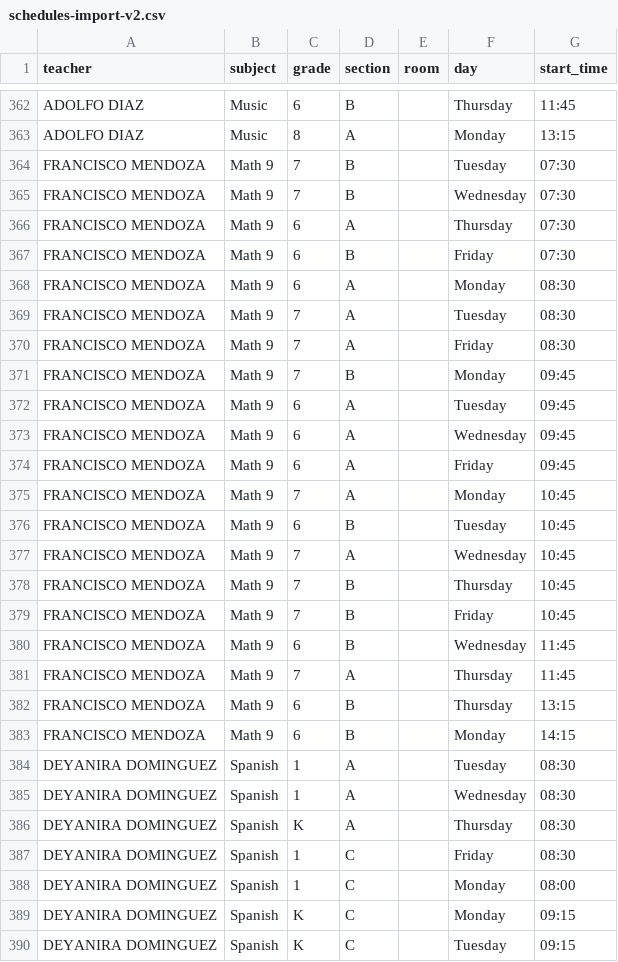
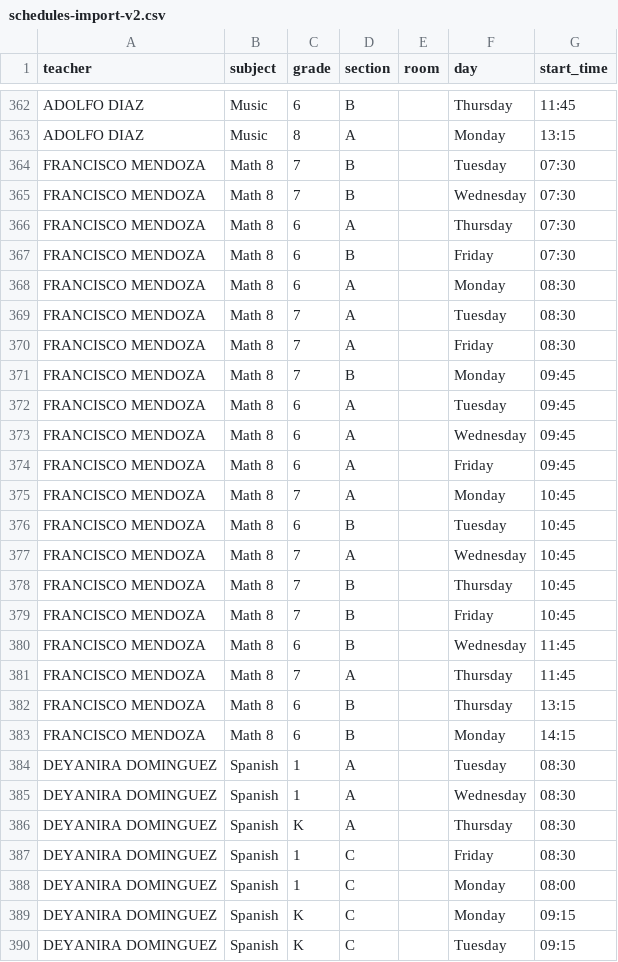
Before and after one commit to emiliojes/oxford-smart-scheduler, a CSV file: schedules-import-v2.csv, drawn as a sheet; only a part is shown, gaps mark what is left out; the diff covers the shown part only.

Commit message:
fix: mapSubject returns Math 8/10/11/12 per grade; add missing Math subjects to DB

```diff
--- a/schedules-import-v2.csv
+++ b/schedules-import-v2.csv
@@ -363,22 +363,22 @@ ADOLFO DIAZ,Music,6,B,,Thursday,11:45
 ADOLFO DIAZ,Music,8,A,,Monday,13:15
-FRANCISCO MENDOZA,Math 9,7,B,,Tuesday,07:30
-FRANCISCO MENDOZA,Math 9,7,B,,Wednesday,07:30
-FRANCISCO MENDOZA,Math 9,6,A,,Thursday,07:30
-FRANCISCO MENDOZA,Math 9,6,B,,Friday,07:30
-FRANCISCO MENDOZA,Math 9,6,A,,Monday,08:30
-FRANCISCO MENDOZA,Math 9,7,A,,Tuesday,08:30
-FRANCISCO MENDOZA,Math 9,7,A,,Friday,08:30
-FRANCISCO MENDOZA,Math 9,7,B,,Monday,09:45
-FRANCISCO MENDOZA,Math 9,6,A,,Tuesday,09:45
-FRANCISCO MENDOZA,Math 9,6,A,,Wednesday,09:45
-FRANCISCO MENDOZA,Math 9,6,A,,Friday,09:45
-FRANCISCO MENDOZA,Math 9,7,A,,Monday,10:45
-FRANCISCO MENDOZA,Math 9,6,B,,Tuesday,10:45
-FRANCISCO MENDOZA,Math 9,7,A,,Wednesday,10:45
-FRANCISCO MENDOZA,Math 9,7,B,,Thursday,10:45
-FRANCISCO MENDOZA,Math 9,7,B,,Friday,10:45
-FRANCISCO MENDOZA,Math 9,6,B,,Wednesday,11:45
-FRANCISCO MENDOZA,Math 9,7,A,,Thursday,11:45
-FRANCISCO MENDOZA,Math 9,6,B,,Thursday,13:15
-FRANCISCO MENDOZA,Math 9,6,B,,Monday,14:15
+FRANCISCO MENDOZA,Math 8,7,B,,Tuesday,07:30
+FRANCISCO MENDOZA,Math 8,7,B,,Wednesday,07:30
+FRANCISCO MENDOZA,Math 8,6,A,,Thursday,07:30
+FRANCISCO MENDOZA,Math 8,6,B,,Friday,07:30
+FRANCISCO MENDOZA,Math 8,6,A,,Monday,08:30
+FRANCISCO MENDOZA,Math 8,7,A,,Tuesday,08:30
+FRANCISCO MENDOZA,Math 8,7,A,,Friday,08:30
+FRANCISCO MENDOZA,Math 8,7,B,,Monday,09:45
+FRANCISCO MENDOZA,Math 8,6,A,,Tuesday,09:45
+FRANCISCO MENDOZA,Math 8,6,A,,Wednesday,09:45
+FRANCISCO MENDOZA,Math 8,6,A,,Friday,09:45
+FRANCISCO MENDOZA,Math 8,7,A,,Monday,10:45
+FRANCISCO MENDOZA,Math 8,6,B,,Tuesday,10:45
+FRANCISCO MENDOZA,Math 8,7,A,,Wednesday,10:45
+FRANCISCO MENDOZA,Math 8,7,B,,Thursday,10:45
+FRANCISCO MENDOZA,Math 8,7,B,,Friday,10:45
+FRANCISCO MENDOZA,Math 8,6,B,,Wednesday,11:45
+FRANCISCO MENDOZA,Math 8,7,A,,Thursday,11:45
+FRANCISCO MENDOZA,Math 8,6,B,,Thursday,13:15
+FRANCISCO MENDOZA,Math 8,6,B,,Monday,14:15
 DEYANIRA DOMINGUEZ,Spanish,1,A,,Tuesday,08:30
```
Also changed, not shown: 25 edited cells elsewhere in this file, 4 other files.
